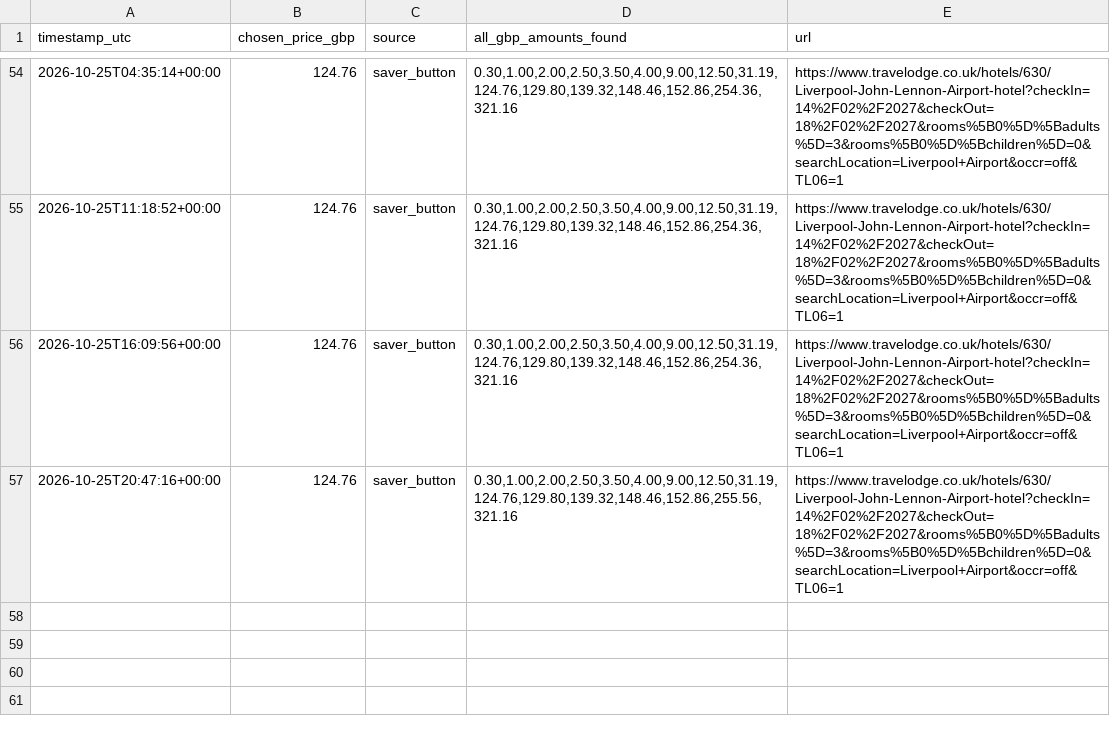
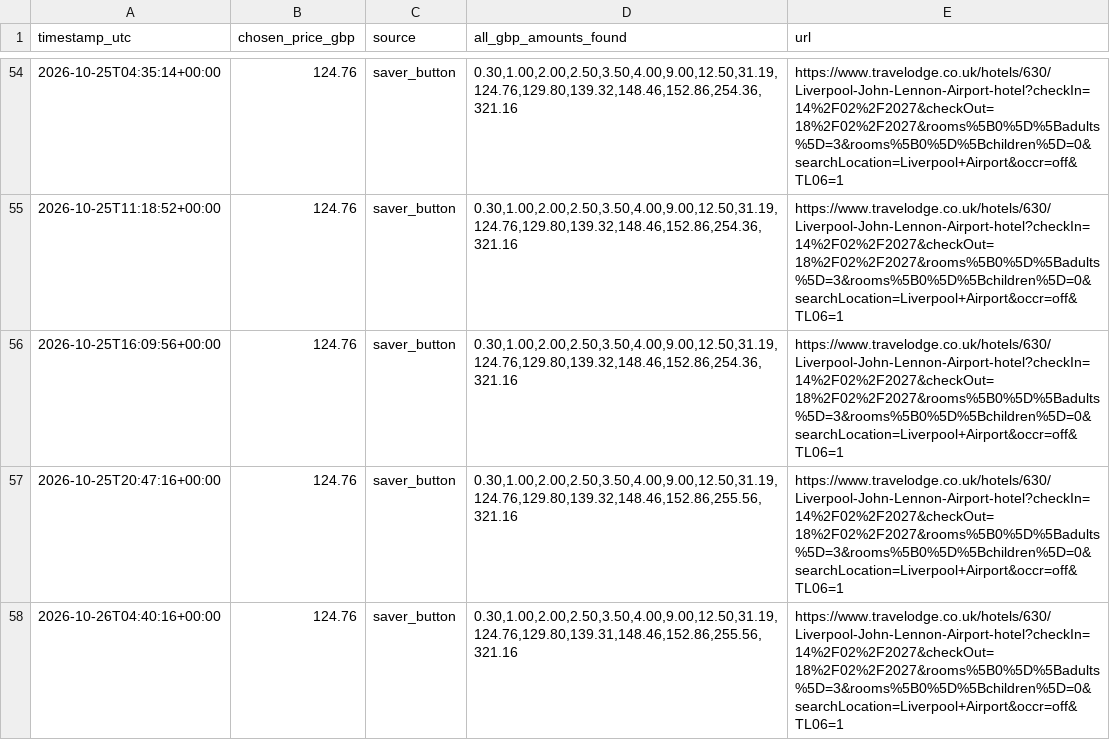
Before and after one commit to kosan9/hotel-price-monitor, a CSV file: history_travelodge_liverpool_john_lennon_airport_feb_14_18.csv, drawn as a sheet; only a part is shown, gaps mark what is left out; the diff names each change by its address in the sheet, - before the commit and + after, or states it on an @@ line.

```diff
--- a/history_travelodge_liverpool_john_lennon_airport_feb_14_18.csv
+++ b/history_travelodge_liverpool_john_lennon_airport_feb_14_18.csv
+row 58: 2026-10-26T04:40:16+00:00 | 124.76 | saver_button | 0.30,1.00,2.00,2.50,3.50,4.00,9.00,12.50,31.19,124.76,129.80,139.31,148.46,152.86,255.56,321.16 | https://www.travelodge.co.uk/hotels/630/Liverpool-John-Lennon-Airport-hotel?checkIn=14%2F02%2F2027&checkOut=18%2F02%2F2027&rooms%5B0%5D%5Badults%5D=3&rooms%5B0%5D%5Bchildren%5D=0&searchLocation=Liverpool+Airport&occr=off&TL06=1
```
Also changed, not shown: history_travelodge_london_chessington_tolworth_dec_26_31.csv, history_travelodge_stratford_alcester_feb_14_18.csv, 3 other files.
